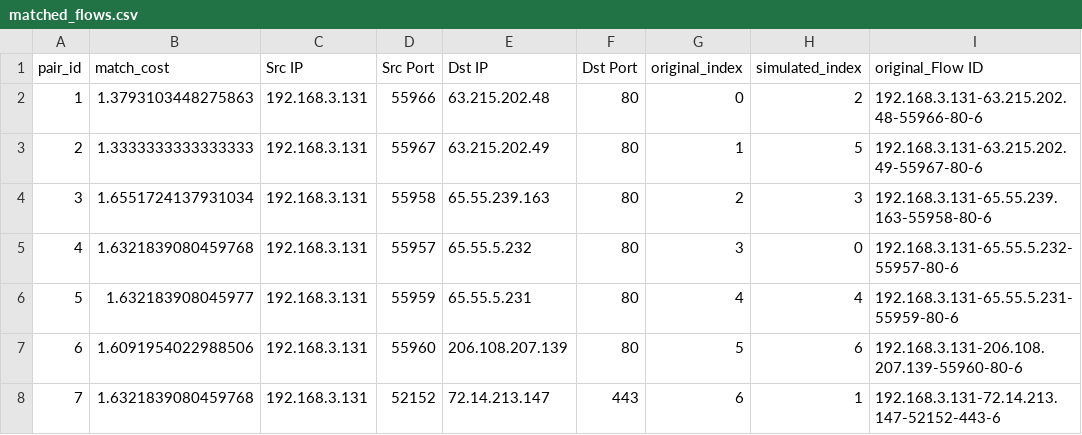
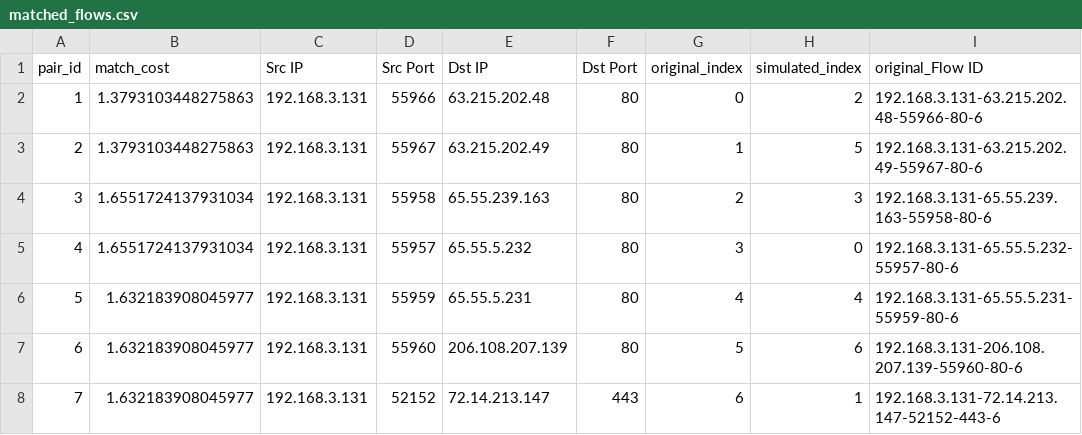
Before and after one commit to maxrak/FASF, a CSV file: shared/results/test5/matched_flows.csv, drawn as a sheet; only a part is shown; the diff names each change by its address in the sheet, - before the commit and + after, or states it on an @@ line.

```diff
--- a/shared/results/test5/matched_flows.csv
+++ b/shared/results/test5/matched_flows.csv
-B3 (match_cost): 1.3333333333333333
+B3 (match_cost): 1.3793103448275863
-B5 (match_cost): 1.6321839080459768
+B5 (match_cost): 1.6551724137931034
-B7 (match_cost): 1.6091954022988506
+B7 (match_cost): 1.632183908045977
-B8 (match_cost): 1.6321839080459768
+B8 (match_cost): 1.632183908045977
```
Also changed, not shown: shared/output_flows/capture_test5.pcap_Flow.csv, shared/output_flows/regenerated_test5_clean.csv, 22 other files.
